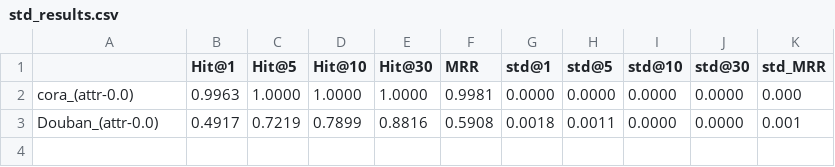
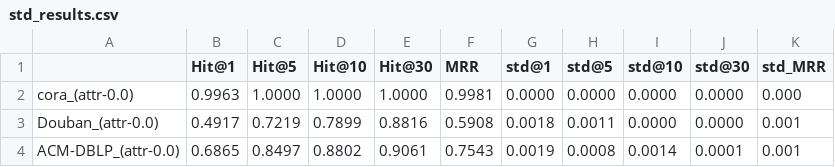
Before and after one commit to yq-leo/SLOTAlign, a CSV file: results/std_results.csv, drawn as a sheet.

```diff
--- a/results/std_results.csv
+++ b/results/std_results.csv
@@ -3 +3,2 @@ cora_(attr-0.0),0.9963,1.0000,1.0000,1.0000,0.9981,0.0000,0.0000,0.0000,0.0000,0
 Douban_(attr-0.0),0.4917,0.7219,0.7899,0.8816,0.5908,0.0018,0.0011,0.0000,0.0000,0.001
+ACM-DBLP_(attr-0.0),0.6865,0.8497,0.8802,0.9061,0.7543,0.0019,0.0008,0.0014,0.0001,0.001
```
Also changed, not shown: 3 other files.
